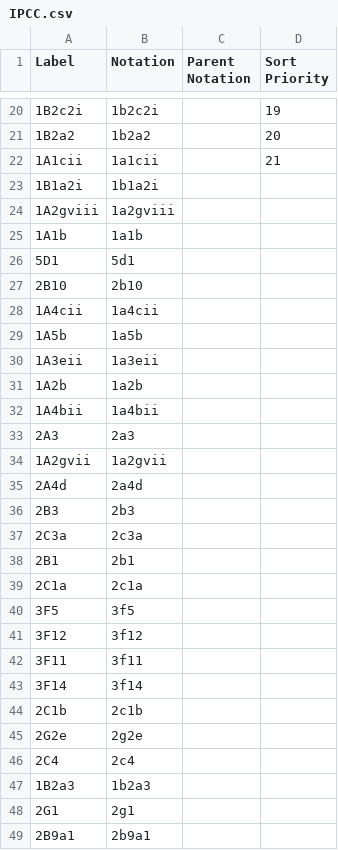
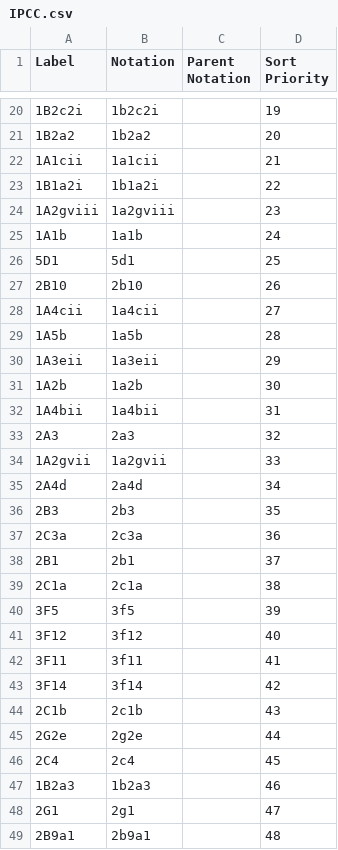
Before and after one commit to GSS-Cogs/family-climate-change, a CSV file: reference/codelists/IPCC.csv, drawn as a sheet; only a part is shown, gaps mark what is left out; the diff covers the shown part only.

Commit message:
updating IPCC metadata

```diff
--- a/reference/codelists/IPCC.csv
+++ b/reference/codelists/IPCC.csv
@@ -22,28 +22,28 @@ Label,Notation,Parent Notation,Sort Priority
 1A1cii,1a1cii,,21
-1B1a2i,1b1a2i,,
-1A2gviii,1a2gviii,,
-1A1b,1a1b,,
-5D1,5d1,,
-2B10,2b10,,
-1A4cii,1a4cii,,
-1A5b,1a5b,,
-1A3eii,1a3eii,,
-1A2b,1a2b,,
-1A4bii,1a4bii,,
-2A3,2a3,,
-1A2gvii,1a2gvii,,
-2A4d,2a4d,,
-2B3,2b3,,
-2C3a,2c3a,,
-2B1,2b1,,
-2C1a,2c1a,,
-3F5,3f5,,
-3F12,3f12,,
-3F11,3f11,,
-3F14,3f14,,
-2C1b,2c1b,,
-2G2e,2g2e,,
-2C4,2c4,,
-1B2a3,1b2a3,,
-2G1,2g1,,
-2B9a1,2b9a1,,
+1B1a2i,1b1a2i,,22
+1A2gviii,1a2gviii,,23
+1A1b,1a1b,,24
+5D1,5d1,,25
+2B10,2b10,,26
+1A4cii,1a4cii,,27
+1A5b,1a5b,,28
+1A3eii,1a3eii,,29
+1A2b,1a2b,,30
+1A4bii,1a4bii,,31
+2A3,2a3,,32
+1A2gvii,1a2gvii,,33
+2A4d,2a4d,,34
+2B3,2b3,,35
+2C3a,2c3a,,36
+2B1,2b1,,37
+2C1a,2c1a,,38
+3F5,3f5,,39
+3F12,3f12,,40
+3F11,3f11,,41
+3F14,3f14,,42
+2C1b,2c1b,,43
+2G2e,2g2e,,44
+2C4,2c4,,45
+1B2a3,1b2a3,,46
+2G1,2g1,,47
+2B9a1,2b9a1,,48
```
Also changed, not shown: 3 added rows, 3 removed rows and 106 edited cells elsewhere in this file, 1 other file.
